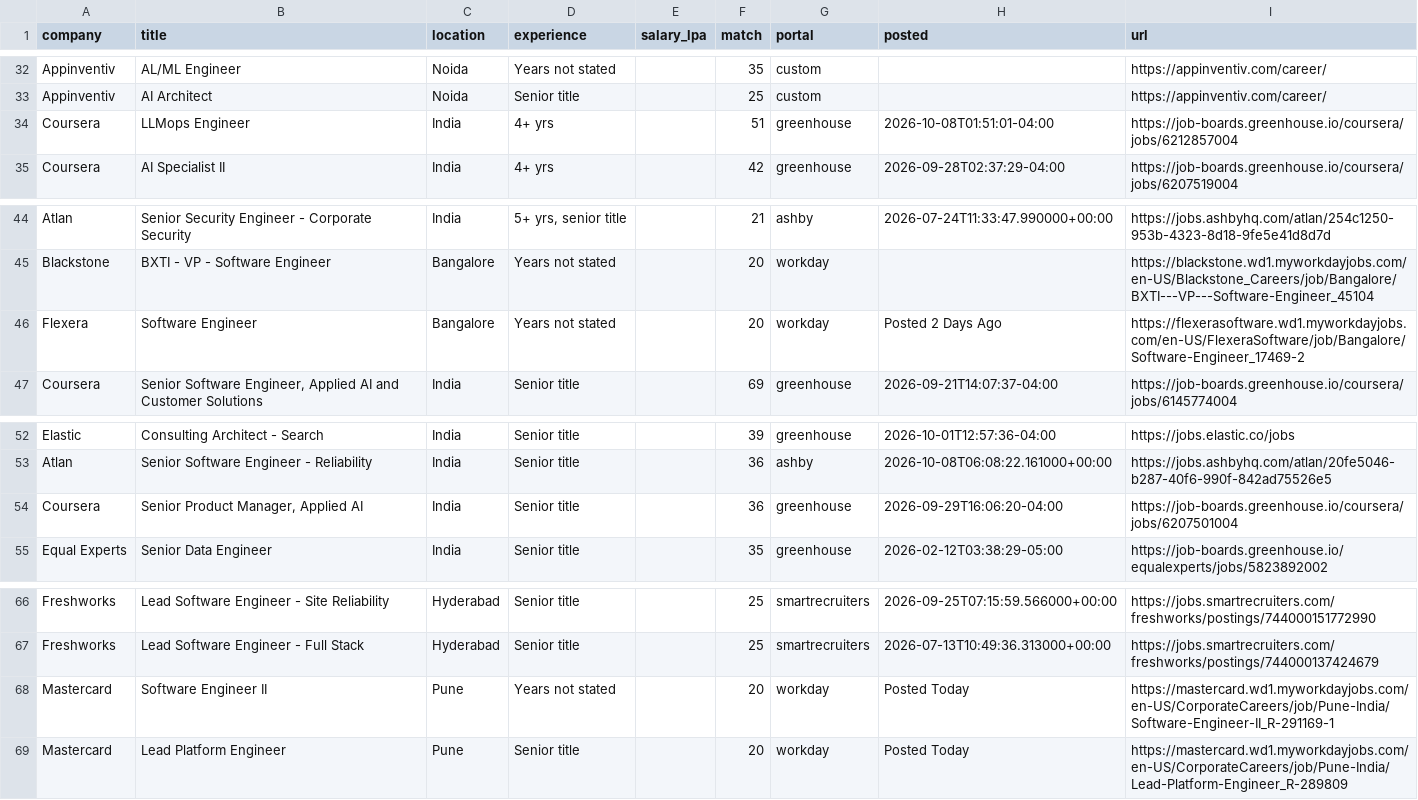
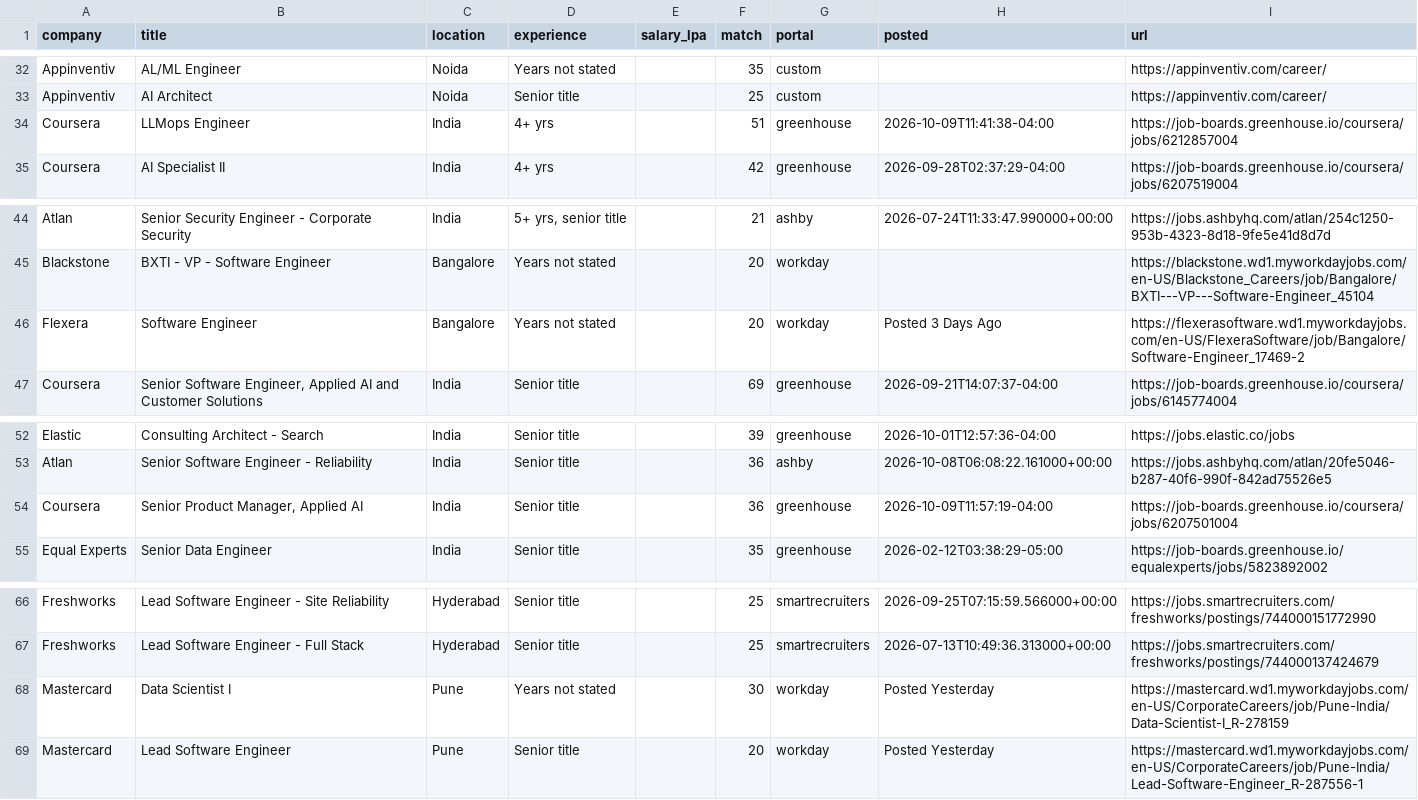
Before and after one commit to ShreyasUpadhyaya/job-radar, a CSV file: docs/jobs.csv, drawn as a sheet; only a part is shown, gaps mark what is left out.

```diff
--- a/docs/jobs.csv
+++ b/docs/jobs.csv
@@ -33,3 +33,3 @@ Appinventiv,AL/ML Engineer,Noida,Years not stated,,35,custom,,https://appinventi
 Appinventiv,AI Architect,Noida,Senior title,,25,custom,,https://appinventiv.com/career/
-Coursera,LLMops Engineer,India,4+ yrs,,51,greenhouse,2026-10-08T01:51:01-04:00,https://job-boards.greenhouse.io/coursera/jobs/6212857004
+Coursera,LLMops Engineer,India,4+ yrs,,51,greenhouse,2026-10-09T11:41:38-04:00,https://job-boards.greenhouse.io/coursera/jobs/6212857004
 Coursera,AI Specialist II,India,4+ yrs,,42,greenhouse,2026-09-28T02:37:29-04:00,https://job-boards.greenhouse.io/coursera/jobs/6207519004
@@ -45,3 +45,3 @@ Atlan,Senior Security Engineer - Corporate Security,India,"5+ yrs, senior title"
 Blackstone,BXTI - VP - Software Engineer,Bangalore,Years not stated,,20,workday,,https://blackstone.wd1.myworkdayjobs.com/en-US/Blackstone_Careers/job/Bangalore/BXTI---VP---Software-Engineer_45104
-Flexera,Software Engineer,Bangalore,Years not stated,,20,workday,Posted 2 Days Ago,https://flexerasoftware.wd1.myworkdayjobs.com/en-US/FlexeraSoftware/job/Bangalore/Software-Engineer_17469-2
+Flexera,Software Engineer,Bangalore,Years not stated,,20,workday,Posted 3 Days Ago,https://flexerasoftware.wd1.myworkdayjobs.com/en-US/FlexeraSoftware/job/Bangalore/Software-Engineer_17469-2
 Coursera,"Senior Software Engineer, Applied AI and Customer Solutions",India,Senior title,,69,greenhouse,2026-09-21T14:07:37-04:00,https://job-boards.greenhouse.io/coursera/jobs/6145774004
@@ -53,3 +53,3 @@ Elastic,Consulting Architect - Search,India,Senior title,,39,greenhouse,2026-10-
 Atlan,Senior Software Engineer - Reliability,India,Senior title,,36,ashby,2026-10-08T06:08:22.161000+00:00,https://jobs.ashbyhq.com/atlan/20fe5046-b287-40f6-990f-842ad75526e5
-Coursera,"Senior Product Manager, Applied AI",India,Senior title,,36,greenhouse,2026-09-29T16:06:20-04:00,https://job-boards.greenhouse.io/coursera/jobs/6207501004
+Coursera,"Senior Product Manager, Applied AI",India,Senior title,,36,greenhouse,2026-10-09T11:57:19-04:00,https://job-boards.greenhouse.io/coursera/jobs/6207501004
 Equal Experts,Senior Data Engineer,India,Senior title,,35,greenhouse,2026-02-12T03:38:29-05:00,https://job-boards.greenhouse.io/equalexperts/jobs/5823892002
@@ -67,3 +67,3 @@ Freshworks,Lead Software Engineer - Site Reliability,Hyderabad,Senior title,,25,
 Freshworks,Lead Software Engineer - Full Stack,Hyderabad,Senior title,,25,smartrecruiters,2026-07-13T10:49:36.313000+00:00,https://jobs.smartrecruiters.com/freshworks/postings/744000137424679
-Mastercard,Software Engineer II,Pune,Years not stated,,20,workday,Posted Today,https://mastercard.wd1.myworkdayjobs.com/en-US/CorporateCareers/job/Pune-India/Software-Engineer-II_R-291169-1
-Mastercard,Lead Platform Engineer,Pune,Senior title,,20,workday,Posted Today,https://mastercard.wd1.myworkdayjobs.com/en-US/CorporateCareers/job/Pune-India/Lead-Platform-Engineer_R-289809
+Mastercard,Data Scientist I,Pune,Years not stated,,30,workday,Posted Yesterday,https://mastercard.wd1.myworkdayjobs.com/en-US/CorporateCareers/job/Pune-India/Data-Scientist-I_R-278159
+Mastercard,Lead Software Engineer,Pune,Senior title,,20,workday,Posted Yesterday,https://mastercard.wd1.myworkdayjobs.com/en-US/CorporateCareers/job/Pune-India/Lead-Software-Engineer_R-287556-1
```
Also changed, not shown: 5 other files.
